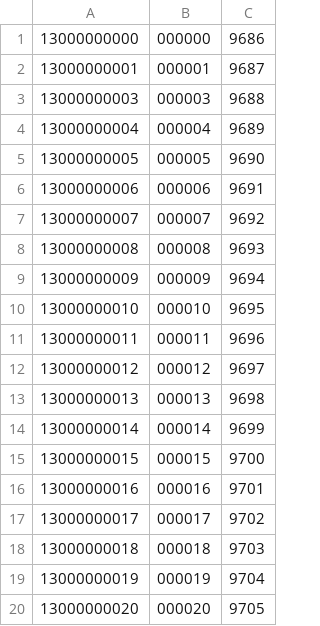
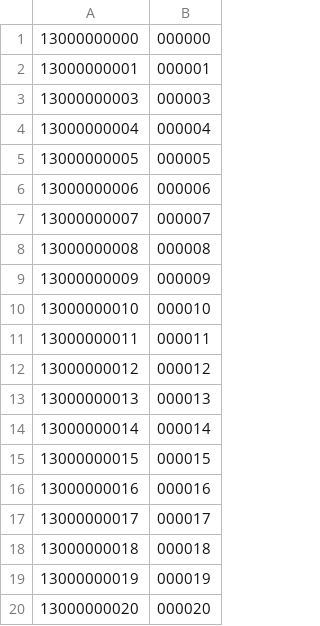
Before and after one commit to hui1hui2hui3/interface-perform-test, a CSV file: take-exam-test/accounts.csv, drawn as a sheet; the diff names each change by its address in the sheet, - before the commit and + after, or states it on an @@ line.

```diff
--- a/take-exam-test/accounts.csv
+++ b/take-exam-test/accounts.csv
-column C, rows 1-20: 9686 | 9687 | 9688 | 9689 | 9690 | 9691 | 9692 | 9693 | 9694 | 9695 | 9696 | 9697 | 9698 | 9699 | 9700 | 9701 | 9702 | 9703 | 9704 | 9705
```
Also changed, not shown: 1 other file.
